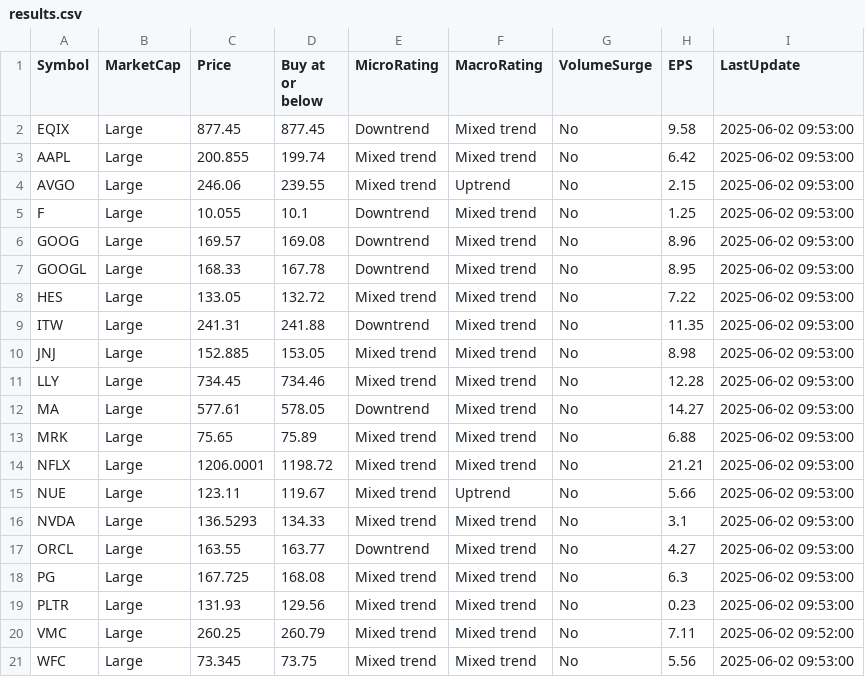
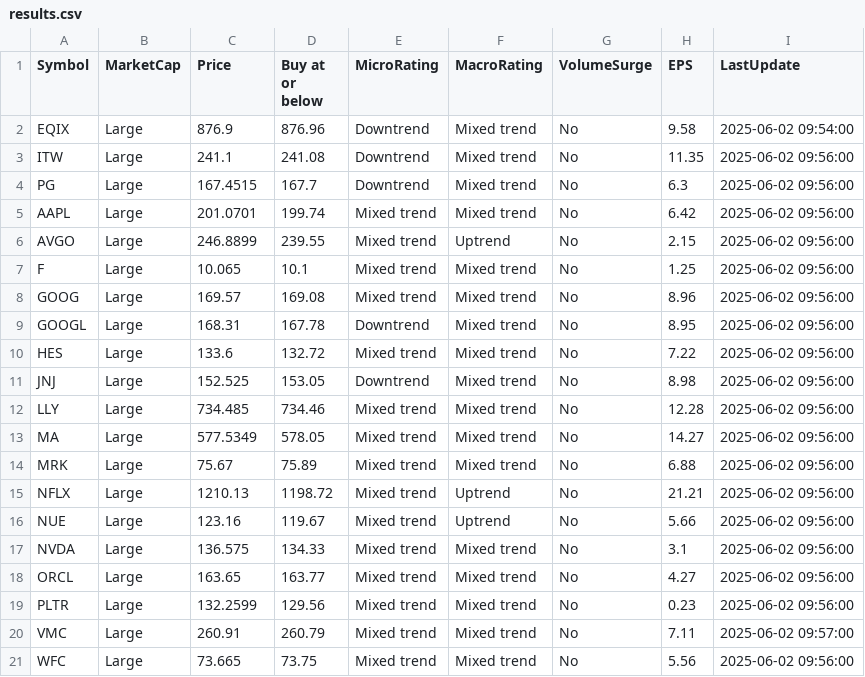
Before and after one commit to kuppal3gt/MSF, a CSV file: results.csv, drawn as a sheet.

Commit message:
Auto-update results at Mon Jun  2 10:00:00 EDT 2025

```diff
--- a/results.csv
+++ b/results.csv
@@ -1,21 +1,21 @@
 "Symbol","MarketCap","Price","Buy at or below","MicroRating","MacroRating","VolumeSurge","EPS","LastUpdate"
-"EQIX","Large",877.45,877.45,"Downtrend","Mixed trend","No",9.58,"2025-06-02 09:53:00"
-"AAPL","Large",200.855,199.74,"Mixed trend","Mixed trend","No",6.42,"2025-06-02 09:53:00"
-"AVGO","Large",246.06,239.55,"Mixed trend","Uptrend","No",2.15,"2025-06-02 09:53:00"
-"F","Large",10.055,10.1,"Downtrend","Mixed trend","No",1.25,"2025-06-02 09:53:00"
-"GOOG","Large",169.57,169.08,"Downtrend","Mixed trend","No",8.96,"2025-06-02 09:53:00"
-"GOOGL","Large",168.33,167.78,"Downtrend","Mixed trend","No",8.95,"2025-06-02 09:53:00"
-"HES","Large",133.05,132.72,"Mixed trend","Mixed trend","No",7.22,"2025-06-02 09:53:00"
-"ITW","Large",241.31,241.88,"Downtrend","Mixed trend","No",11.35,"2025-06-02 09:53:00"
-"JNJ","Large",152.885,153.05,"Mixed trend","Mixed trend","No",8.98,"2025-06-02 09:53:00"
-"LLY","Large",734.45,734.46,"Mixed trend","Mixed trend","No",12.28,"2025-06-02 09:53:00"
-"MA","Large",577.61,578.05,"Downtrend","Mixed trend","No",14.27,"2025-06-02 09:53:00"
-"MRK","Large",75.65,75.89,"Mixed trend","Mixed trend","No",6.88,"2025-06-02 09:53:00"
-"NFLX","Large",1206.0001,1198.72,"Mixed trend","Mixed trend","No",21.21,"2025-06-02 09:53:00"
-"NUE","Large",123.11,119.67,"Mixed trend","Uptrend","No",5.66,"2025-06-02 09:53:00"
-"NVDA","Large",136.5293,134.33,"Mixed trend","Mixed trend","No",3.1,"2025-06-02 09:53:00"
-"ORCL","Large",163.55,163.77,"Downtrend","Mixed trend","No",4.27,"2025-06-02 09:53:00"
-"PG","Large",167.725,168.08,"Mixed trend","Mixed trend","No",6.3,"2025-06-02 09:53:00"
-"PLTR","Large",131.93,129.56,"Mixed trend","Mixed trend","No",0.23,"2025-06-02 09:53:00"
-"VMC","Large",260.25,260.79,"Mixed trend","Mixed trend","No",7.11,"2025-06-02 09:52:00"
-"WFC","Large",73.345,73.75,"Mixed trend","Mixed trend","No",5.56,"2025-06-02 09:53:00"
+"EQIX","Large",876.9,876.96,"Downtrend","Mixed trend","No",9.58,"2025-06-02 09:54:00"
+"ITW","Large",241.1,241.08,"Downtrend","Mixed trend","No",11.35,"2025-06-02 09:56:00"
+"PG","Large",167.4515,167.7,"Downtrend","Mixed trend","No",6.3,"2025-06-02 09:56:00"
+"AAPL","Large",201.0701,199.74,"Mixed trend","Mixed trend","No",6.42,"2025-06-02 09:56:00"
+"AVGO","Large",246.8899,239.55,"Mixed trend","Uptrend","No",2.15,"2025-06-02 09:56:00"
+"F","Large",10.065,10.1,"Mixed trend","Mixed trend","No",1.25,"2025-06-02 09:56:00"
+"GOOG","Large",169.57,169.08,"Mixed trend","Mixed trend","No",8.96,"2025-06-02 09:56:00"
+"GOOGL","Large",168.31,167.78,"Downtrend","Mixed trend","No",8.95,"2025-06-02 09:56:00"
+"HES","Large",133.6,132.72,"Mixed trend","Mixed trend","No",7.22,"2025-06-02 09:56:00"
+"JNJ","Large",152.525,153.05,"Downtrend","Mixed trend","No",8.98,"2025-06-02 09:56:00"
+"LLY","Large",734.485,734.46,"Mixed trend","Mixed trend","No",12.28,"2025-06-02 09:56:00"
+"MA","Large",577.5349,578.05,"Mixed trend","Mixed trend","No",14.27,"2025-06-02 09:56:00"
+"MRK","Large",75.67,75.89,"Mixed trend","Mixed trend","No",6.88,"2025-06-02 09:56:00"
+"NFLX","Large",1210.13,1198.72,"Mixed trend","Uptrend","No",21.21,"2025-06-02 09:56:00"
+"NUE","Large",123.16,119.67,"Mixed trend","Uptrend","No",5.66,"2025-06-02 09:56:00"
+"NVDA","Large",136.575,134.33,"Mixed trend","Mixed trend","No",3.1,"2025-06-02 09:56:00"
+"ORCL","Large",163.65,163.77,"Mixed trend","Mixed trend","No",4.27,"2025-06-02 09:56:00"
+"PLTR","Large",132.2599,129.56,"Mixed trend","Mixed trend","No",0.23,"2025-06-02 09:56:00"
+"VMC","Large",260.91,260.79,"Mixed trend","Mixed trend","No",7.11,"2025-06-02 09:57:00"
+"WFC","Large",73.665,73.75,"Mixed trend","Mixed trend","No",5.56,"2025-06-02 09:56:00"
```
Also changed, not shown: results_basic.csv, results_essential.csv, 1 other file.
